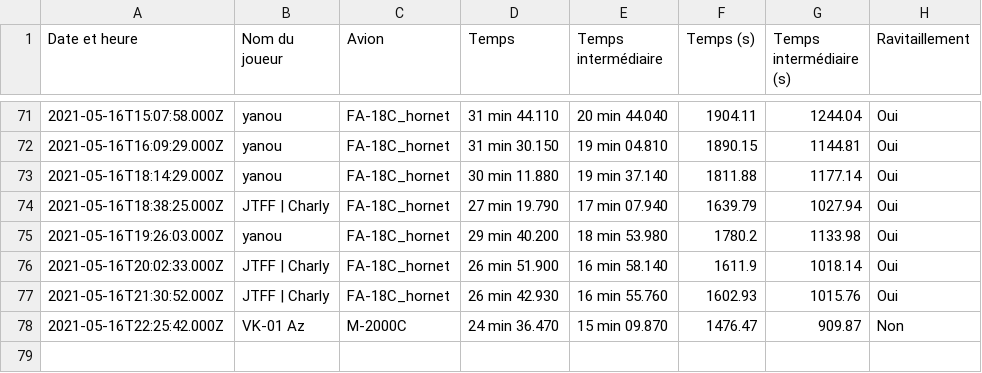
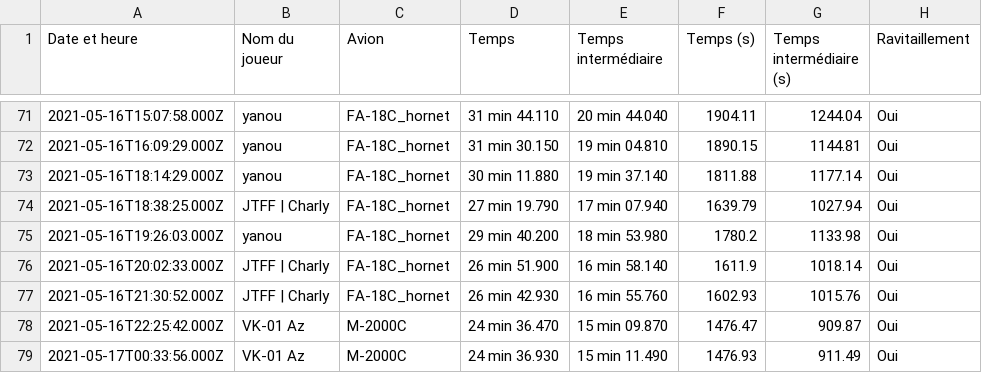
Before and after one commit to Cellules-Rapaces/Tanker-Party, a CSV file: data/resultat.csv, drawn as a sheet; only a part is shown, gaps mark what is left out.

Commit message:
20210517-004309

```diff
--- a/data/resultat.csv
+++ b/data/resultat.csv
@@ -77,2 +77,3 @@ Date et heure,Nom du joueur,Avion,Temps,Temps intermédiaire,Temps (s),Temps int
 2021-05-16T21:30:52.000Z,JTFF | Charly,FA-18C_hornet,26 min 42.930,16 min 55.760,1602.93,1015.76,Oui
-2021-05-16T22:25:42.000Z,VK-01 Az,M-2000C,24 min 36.470,15 min 09.870,1476.47,909.87,Non
+2021-05-16T22:25:42.000Z,VK-01 Az,M-2000C,24 min 36.470,15 min 09.870,1476.47,909.87,Oui
+2021-05-17T00:33:56.000Z,VK-01 Az,M-2000C,24 min 36.930,15 min 11.490,1476.93,911.49,Oui
```
